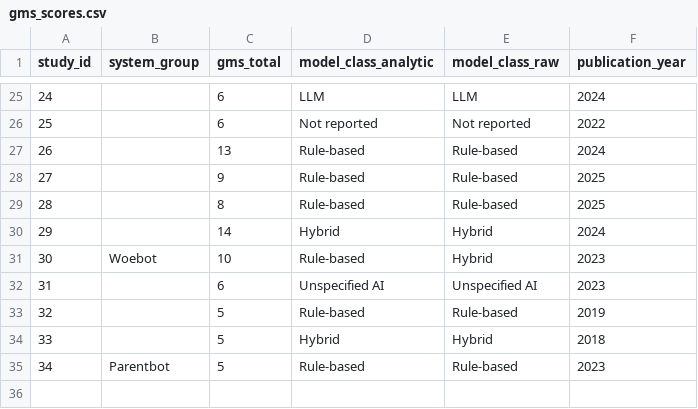
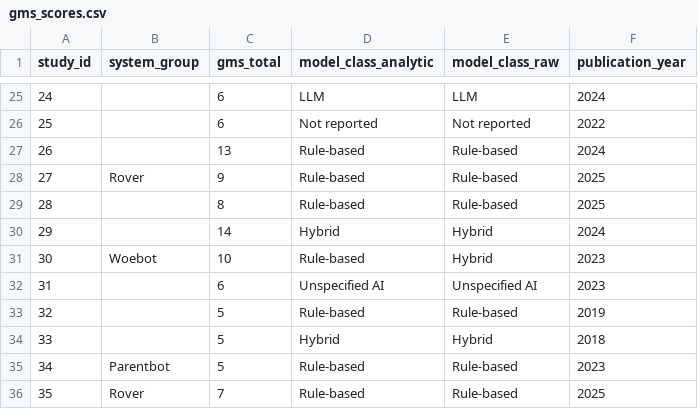
Before and after one commit to DesmondObe/perinatal-CA-governance-review, a CSV file: data/gms_scores.csv, drawn as a sheet; only a part is shown, gaps mark what is left out.

Commit message:
Update analysis, GMS data (n=35) and figures

```diff
--- a/data/gms_scores.csv
+++ b/data/gms_scores.csv
@@ -27,3 +27,3 @@ study_id,system_group,gms_total,model_class_analytic,model_class_raw,publication
 26,,13,Rule-based,Rule-based,2024
-27,,9,Rule-based,Rule-based,2025
+27,Rover,9,Rule-based,Rule-based,2025
 28,,8,Rule-based,Rule-based,2025
@@ -35 +35,2 @@ study_id,system_group,gms_total,model_class_analytic,model_class_raw,publication
 34,Parentbot,5,Rule-based,Rule-based,2023
+35,Rover,7,Rule-based,Rule-based,2025
```
Also changed, not shown: 10 other files.
